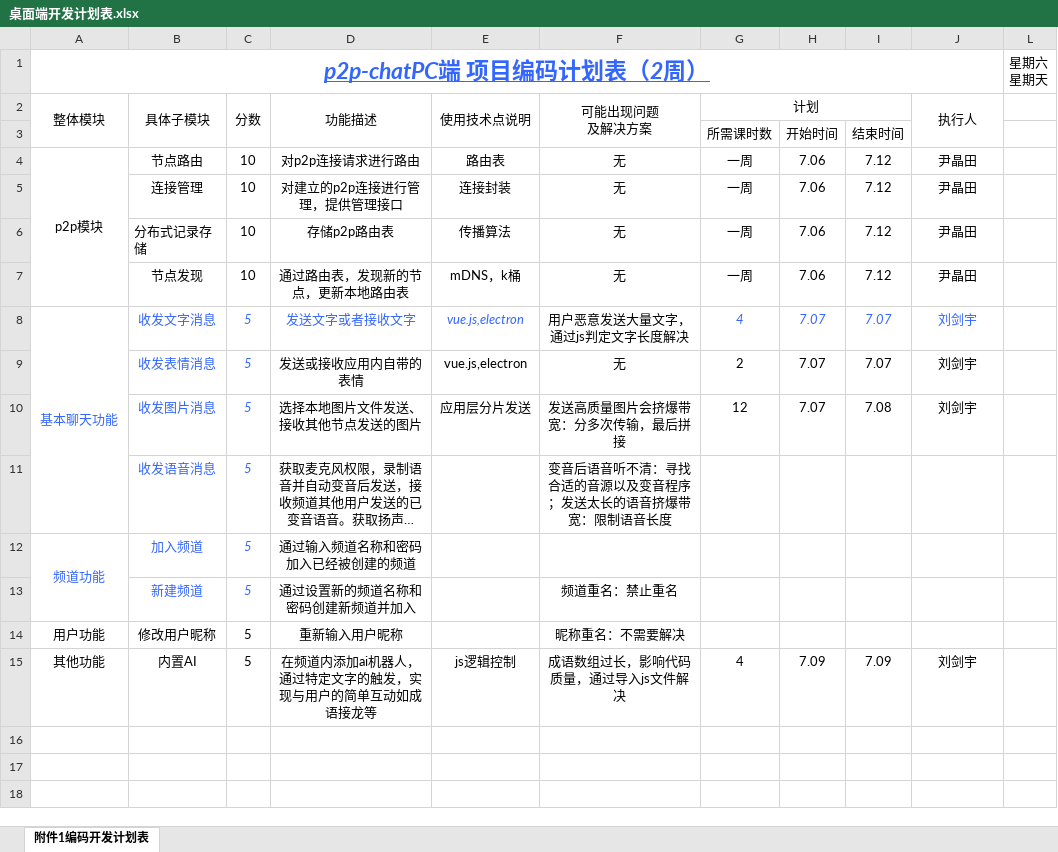
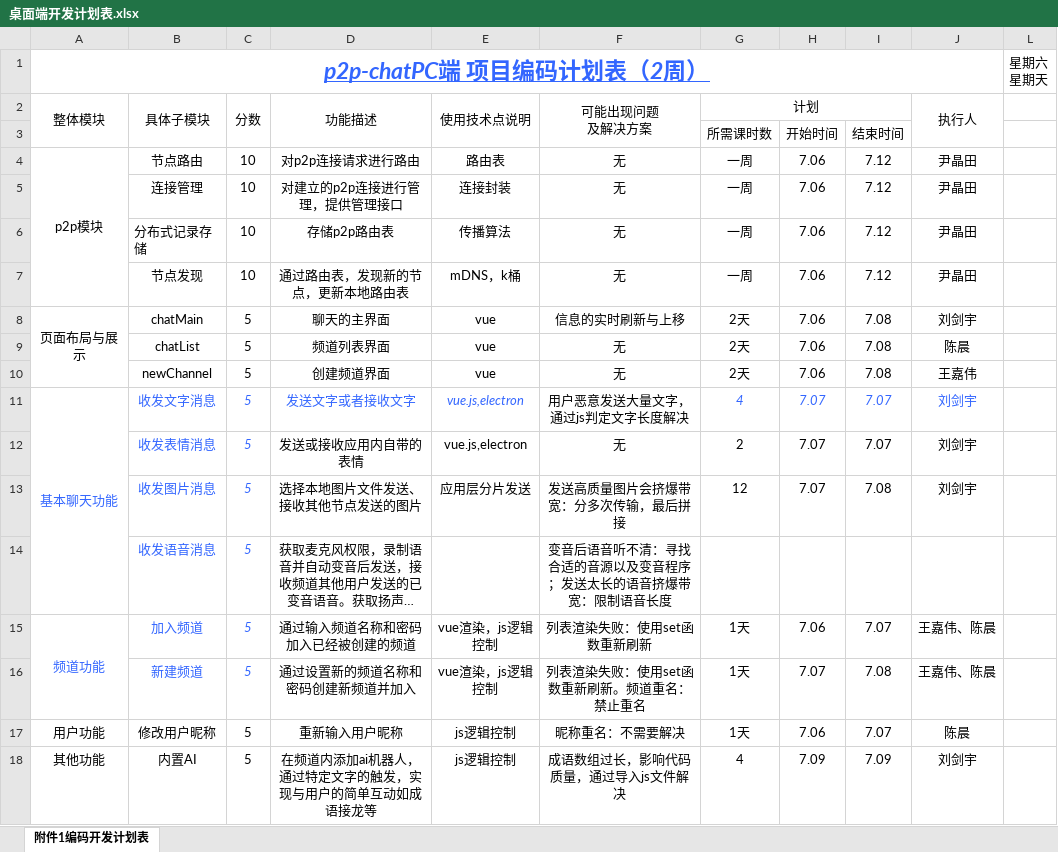
Before and after one commit to Orphans-Paradise/p2p-chat-specification, an Excel workbook: dev-docs/桌面端开发计划表.xlsx, sheet 附件1编码开发计划表, drawn as a sheet; long unchanged cells end in …; values as stored, in another font and other column widths than the file's, no borders; addresses are those after the commit; the diff names each change by its address in the sheet, - before the commit and + after, or states it on an @@ line.

```diff
--- a/dev-docs/桌面端开发计划表.xlsx (sheet 附件1编码开发计划表)
+++ b/dev-docs/桌面端开发计划表.xlsx (sheet 附件1编码开发计划表)
+row 8: 页面布局与展示 | chatMain | 5 | 聊天的主界面 | vue | 信息的实时刷新与上移 | 2天 | 7.06 | 7.08 | 刘剑宇
+row 9:  | chatList | 5 | 频道列表界面 | vue | 无 | 2天 | 7.06 | 7.08 | 陈晨
+row 10:  | newChannel | 5 | 创建频道界面 | vue | 无 | 2天 | 7.06 | 7.08 | 王嘉伟
-E15:E16 (使用技术点说明): (empty)
+E15:E16 (使用技术点说明): vue渲染，js逻辑控制
-F15 (可能出现问题 及解决方案): (empty)
+F15 (可能出现问题 及解决方案): 列表渲染失败：使用set函数重新刷新
-G15:G17 (计划): (empty)
+G15:G17 (计划): 1天
-H15: (empty)
+H15: 7.06
-I15: (empty)
+I15: 7.07
-J15:J16 (执行人): (empty)
+J15:J16 (执行人): 王嘉伟、陈晨
-F16 (可能出现问题 及解决方案): 频道重名：禁止重名
+F16 (可能出现问题 及解决方案): 列表渲染失败：使用set函数重新刷新。频道重名：禁止重名
-H16: (empty)
+H16: 7.07
-I16: (empty)
+I16: 7.08
-E17 (使用技术点说明): (empty)
+E17 (使用技术点说明): js逻辑控制
-H17: (empty)
+H17: 7.06
-I17: (empty)
+I17: 7.07
-J17 (执行人): (empty)
+J17 (执行人): 陈晨
```
Also changed, not shown: dev-docs/安卓端开发计划表.xlsx.
